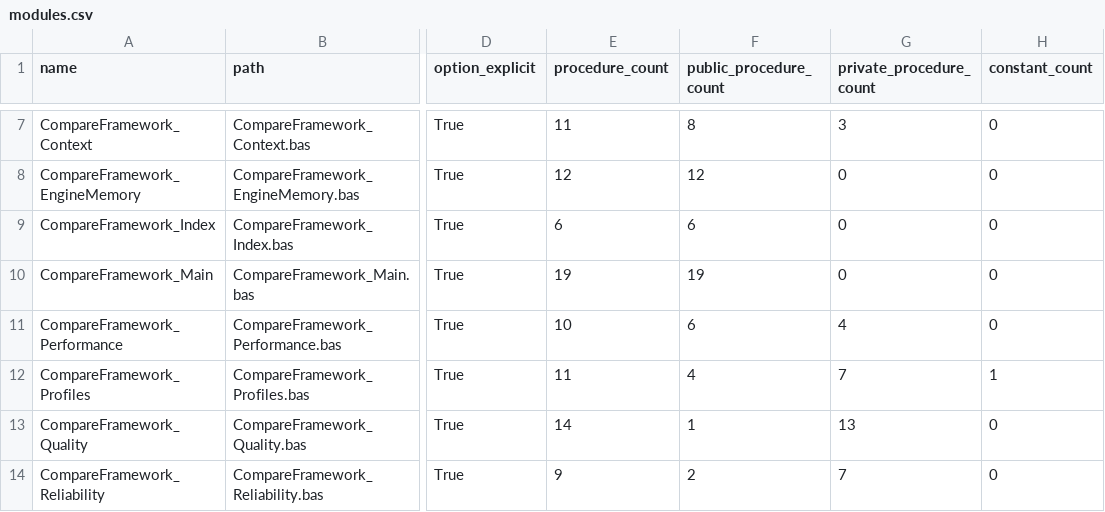
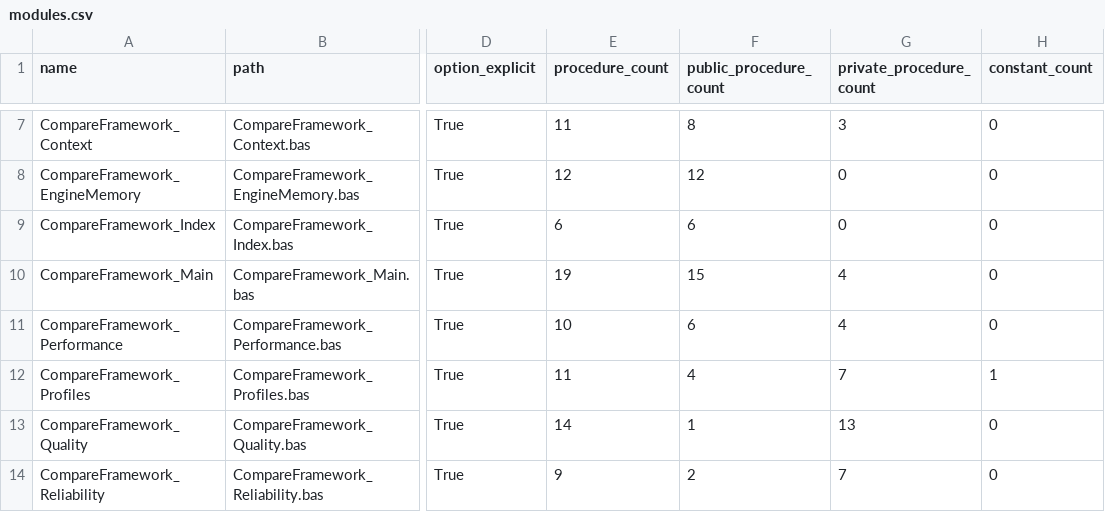
Before and after one commit to sduh/CompareFramework, a CSV file: build/architecture/modules.csv, drawn as a sheet; only a part is shown, gaps mark what is left out; the diff names each change by its address in the sheet, - before the commit and + after, or states it on an @@ line.

```diff
--- a/build/architecture/modules.csv
+++ b/build/architecture/modules.csv
-F10 (public_procedure_count): 19
+F10 (public_procedure_count): 15
-G10 (private_procedure_count): 0
+G10 (private_procedure_count): 4
```
Also changed, not shown: build/architecture/privatization_candidates.csv, build/architecture/procedures.csv, 13 other files.
